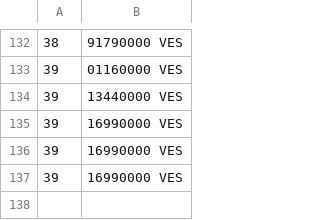
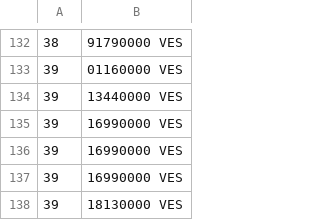
Before and after one commit to Abrahanq/merida-june-6-2024, a CSV file: prices-USD.csv, drawn as a sheet; only a part is shown, gaps mark what is left out; the diff names each change by its address in the sheet, - before the commit and + after, or states it on an @@ line.

```diff
--- a/prices-USD.csv
+++ b/prices-USD.csv
+row 138: 39 | 18130000 VES
```
